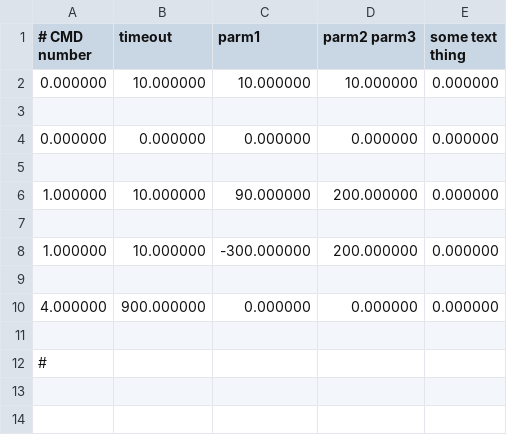
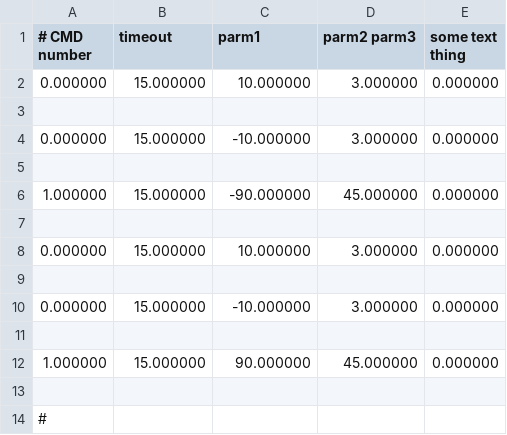
Before and after one commit to FRobotics/2025RobotCode, a CSV file: 2025ReefBot/Deploy/AutoCmds001.csv, drawn as a sheet.

```diff
--- a/2025ReefBot/Deploy/AutoCmds001.csv
+++ b/2025ReefBot/Deploy/AutoCmds001.csv
@@ -1,11 +1,13 @@
 # CMD number, timeout, parm1, parm2 parm3, some text thing,
-0.000000,10.000000,10.000000,10.000000,0.000000,""
+0.000000,15.000000,10.000000,3.000000,0.000000,""
 
-0.000000,0.000000,0.000000,0.000000,0.000000,""
+0.000000,15.000000,-10.000000,3.000000,0.000000,""
 
-1.000000,10.000000,90.000000,200.000000,0.000000,""
+1.000000,15.000000,-90.000000,45.000000,0.000000,""
 
-1.000000,10.000000,-300.000000,200.000000,0.000000,""
+0.000000,15.000000,10.000000,3.000000,0.000000,""
 
-4.000000,900.000000,0.000000,0.000000,0.000000,""
+0.000000,15.000000,-10.000000,3.000000,0.000000,""
+
+1.000000,15.000000,90.000000,45.000000,0.000000,""
 
```
Also changed, not shown: 9 other files.
